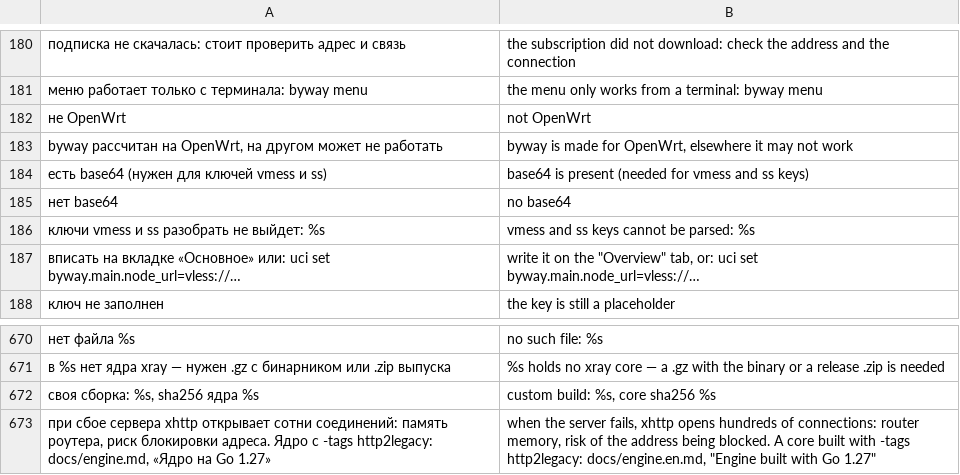
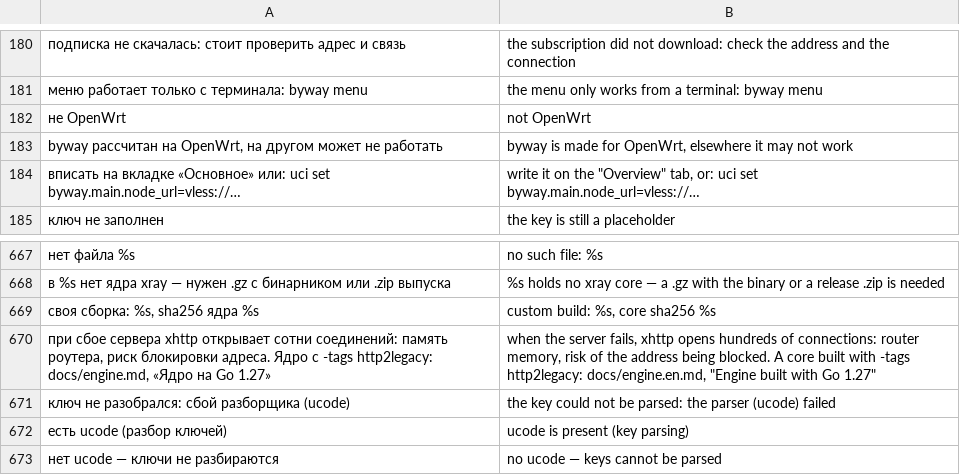
Before and after one commit to tomon-one/byway, a TSV file: lang/en.tsv, drawn as a sheet; only a part is shown, gaps mark what is left out; removed rows and columns are numbered as before the commit, all else as after; the diff names each change by its address in the sheet, - before the commit and + after, or states it on an @@ line.

Commit message:
Ключи разбирает ucode: быстрее, без base64, vmess как JSON

```diff
--- a/lang/en.tsv
+++ b/lang/en.tsv
-row 184: есть base64 (нужен для ключей vmess и ss) | base64 is present (needed for vmess and ss keys)
-row 185: нет base64 | no base64
-row 186: ключи vmess и ss разобрать не выйдет: %s | vmess and ss keys cannot be parsed: %s
+row 671: ключ не разобрался: сбой разборщика (ucode) | the key could not be parsed: the parser (ucode) failed
+row 672: есть ucode (разбор ключей) | ucode is present (key parsing)
+row 673: нет ucode — ключи не разбираются | no ucode — keys cannot be parsed
```
Also changed, not shown: 3 other files.
